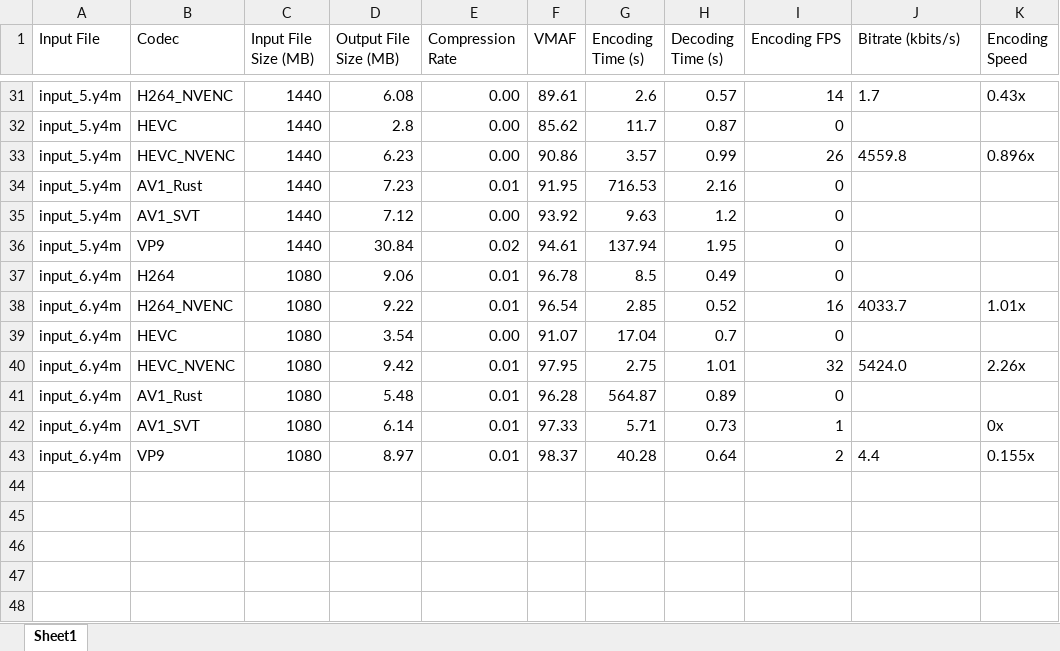
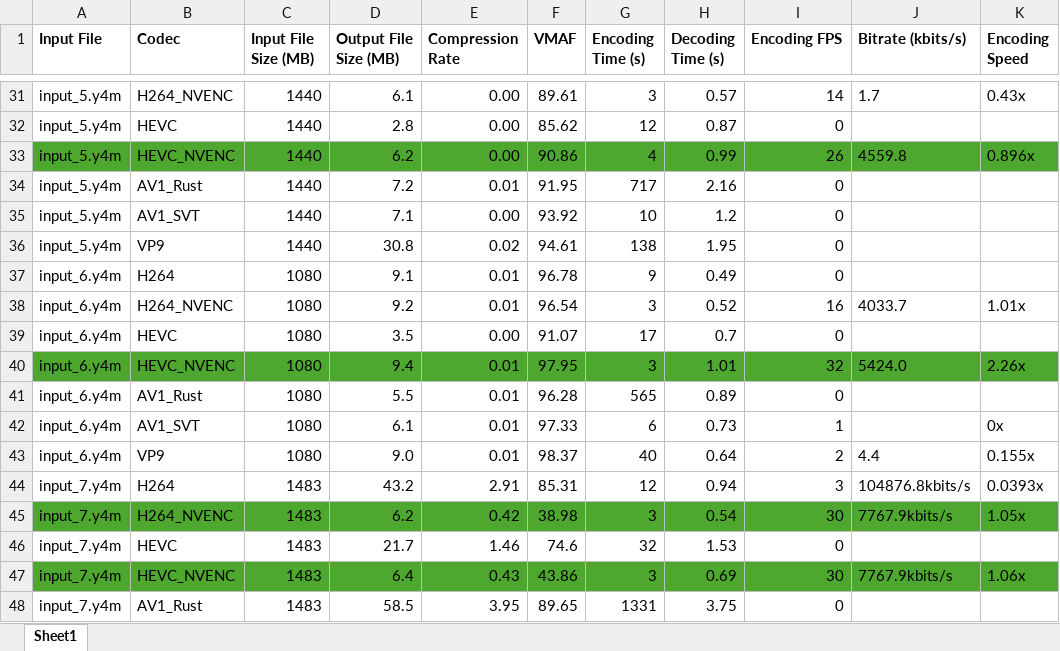
Before and after one commit to a-ayad/video_compression, an Excel workbook: Encodings Speed Trial 1.xlsx, sheet Sheet1, drawn as a sheet; only a part is shown, gaps mark what is left out; values as stored, in another font and other column widths than the file's, no borders; the diff covers the shown part only; the diff names each change by its address in the sheet, - before the commit and + after, or states it on an @@ line.

Commit message:
modified parameters for nvenc

```diff
--- a/Encodings Speed Trial 1.xlsx (sheet Sheet1)
+++ b/Encodings Speed Trial 1.xlsx (sheet Sheet1)
-A1:K1 bold: off
+A1:K1 bold: on
-D31 (Output File Size (MB)): 6.08
+D31 (Output File Size (MB)): 6.1
-G31 (Encoding Time (s)): 2.6
+G31 (Encoding Time (s)): 3
-G32 (Encoding Time (s)): 11.7
+G32 (Encoding Time (s)): 12
-A33:K33 fill: none
+A33:K33 fill: #4EA72E
-D33 (Output File Size (MB)): 6.23
+D33 (Output File Size (MB)): 6.2
-G33 (Encoding Time (s)): 3.57
+G33 (Encoding Time (s)): 4
-D34 (Output File Size (MB)): 7.23
+D34 (Output File Size (MB)): 7.2
-G34 (Encoding Time (s)): 716.53
+G34 (Encoding Time (s)): 717
-D35 (Output File Size (MB)): 7.12
+D35 (Output File Size (MB)): 7.1
-G35 (Encoding Time (s)): 9.63
+G35 (Encoding Time (s)): 10
-D36 (Output File Size (MB)): 30.84
+D36 (Output File Size (MB)): 30.8
-G36 (Encoding Time (s)): 137.94
+G36 (Encoding Time (s)): 138
-D37 (Output File Size (MB)): 9.06
+D37 (Output File Size (MB)): 9.1
-G37 (Encoding Time (s)): 8.5
+G37 (Encoding Time (s)): 9
-D38 (Output File Size (MB)): 9.22
+D38 (Output File Size (MB)): 9.2
-G38 (Encoding Time (s)): 2.85
+G38 (Encoding Time (s)): 3
-D39 (Output File Size (MB)): 3.54
+D39 (Output File Size (MB)): 3.5
-G39 (Encoding Time (s)): 17.04
+G39 (Encoding Time (s)): 17
-A40:K40 fill: none
+A40:K40 fill: #4EA72E
-D40 (Output File Size (MB)): 9.42
+D40 (Output File Size (MB)): 9.4
-G40 (Encoding Time (s)): 2.75
+G40 (Encoding Time (s)): 3
-D41 (Output File Size (MB)): 5.48
+D41 (Output File Size (MB)): 5.5
-G41 (Encoding Time (s)): 564.87
+G41 (Encoding Time (s)): 565
-D42 (Output File Size (MB)): 6.14
+D42 (Output File Size (MB)): 6.1
-G42 (Encoding Time (s)): 5.71
+G42 (Encoding Time (s)): 6
-D43 (Output File Size (MB)): 8.97
+D43 (Output File Size (MB)): 9.0
-G43 (Encoding Time (s)): 40.28
+G43 (Encoding Time (s)): 40
+row 44: input_7.y4m | H264 | 1483 | 43.2 | 2.91 | 85.31 | 12 | 0.94 | 3 | 104876.8kbits/s | 0.0393x
+row 45: input_7.y4m | H264_NVENC | 1483 | 6.2 | 0.42 | 38.98 | 3 | 0.54 | 30 | 7767.9kbits/s | 1.05x
+row 46: input_7.y4m | HEVC | 1483 | 21.7 | 1.46 | 74.6 | 32 | 1.53 | 0
+row 47: input_7.y4m | HEVC_NVENC | 1483 | 6.4 | 0.43 | 43.86 | 3 | 0.69 | 30 | 7767.9kbits/s | 1.06x
+row 48: input_7.y4m | AV1_Rust | 1483 | 58.5 | 3.95 | 89.65 | 1331 | 3.75 | 0
```
Also changed, not shown: 2 added rows, 56 edited cells and cell formats elsewhere in this sheet, 7 other files.
